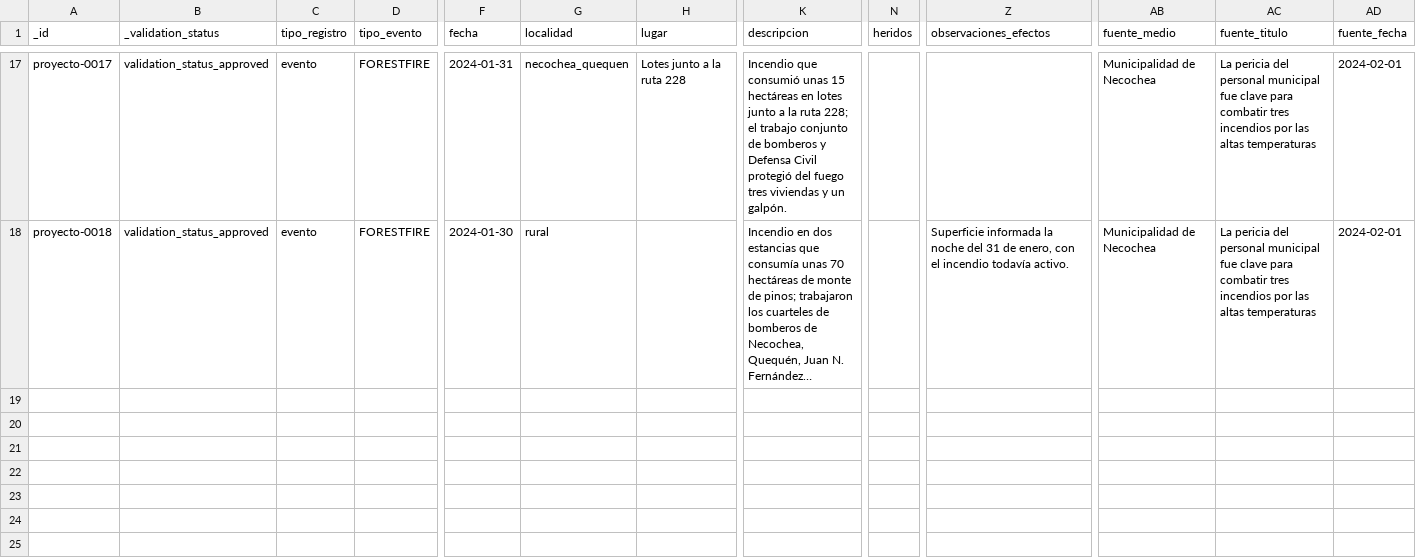
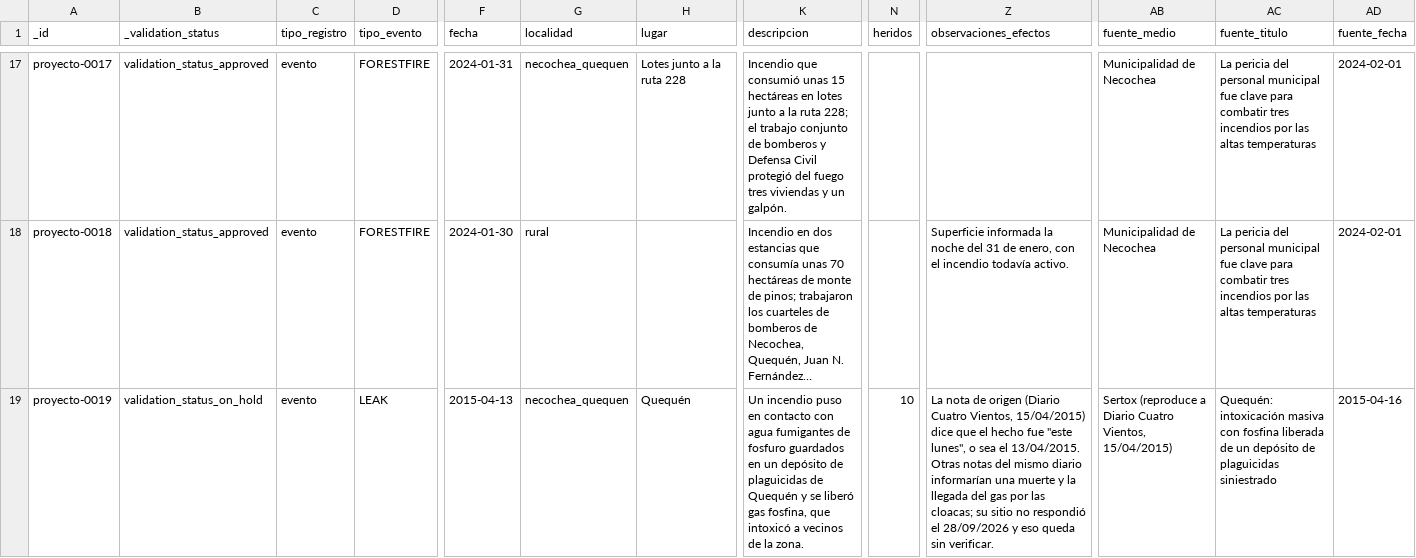
Before and after one commit to jsbertole-ai/mapa-riesgos-necochea, a CSV file: datos/inventario/registros_proyecto.csv, drawn as a sheet; only a part is shown, gaps mark what is left out; long unchanged cells end in …; rows hold the shown columns only; the diff names each change by its address in the sheet, - before the commit and + after, or states it on an @@ line.

```diff
--- a/datos/inventario/registros_proyecto.csv
+++ b/datos/inventario/registros_proyecto.csv
+row 19: proyecto-0019 | validation_status_on_hold | evento | LEAK | 2015-04-13 | necochea_quequen | Quequén | Un incendio puso en contacto con agua fumigantes de fosfuro guardados en un depósito de plaguicidas de Quequén y se liberó gas fosfina, que intoxicó a vecinos de la zona. | 10 | La nota de origen (Diario Cuatro Vientos, 15/04/2015) dice que el hecho fue "este lunes", o sea el 13/04/2015. Otras notas del mismo diario informarían una muerte y la llegada del gas por las cloacas; su sitio no respondió el 28/09/2026 y eso queda sin verificar. | Sertox (reproduce a Diario Cuatro Vientos, 15/04/2015) | Quequén: intoxicación masiva con fosfina liberada de un depósito de plaguicidas siniestrado | 2015-04-16
```
Also changed, not shown: 12 other files.
